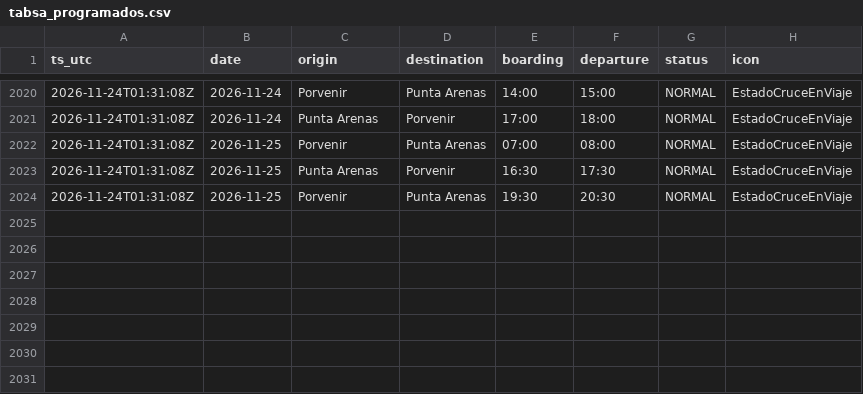
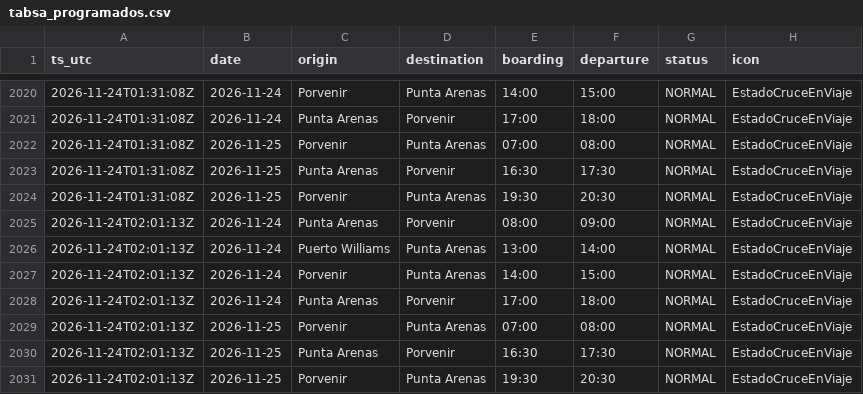
Before and after one commit to c-couto/Corredor_Austral, a CSV file: data/auto/tabsa_programados.csv, drawn as a sheet; only a part is shown, gaps mark what is left out; the diff names each change by its address in the sheet, - before the commit and + after, or states it on an @@ line.

```diff
--- a/data/auto/tabsa_programados.csv
+++ b/data/auto/tabsa_programados.csv
+row 2025: 2026-11-24T02:01:13Z | 2026-11-24 | Punta Arenas | Porvenir | 08:00 | 09:00 | NORMAL | EstadoCruceEnViaje
+row 2026: 2026-11-24T02:01:13Z | 2026-11-24 | Puerto Williams | Punta Arenas | 13:00 | 14:00 | NORMAL | EstadoCruceEnViaje
+row 2027: 2026-11-24T02:01:13Z | 2026-11-24 | Porvenir | Punta Arenas | 14:00 | 15:00 | NORMAL | EstadoCruceEnViaje
+row 2028: 2026-11-24T02:01:13Z | 2026-11-24 | Punta Arenas | Porvenir | 17:00 | 18:00 | NORMAL | EstadoCruceEnViaje
+row 2029: 2026-11-24T02:01:13Z | 2026-11-25 | Porvenir | Punta Arenas | 07:00 | 08:00 | NORMAL | EstadoCruceEnViaje
+row 2030: 2026-11-24T02:01:13Z | 2026-11-25 | Punta Arenas | Porvenir | 16:30 | 17:30 | NORMAL | EstadoCruceEnViaje
+row 2031: 2026-11-24T02:01:13Z | 2026-11-25 | Porvenir | Punta Arenas | 19:30 | 20:30 | NORMAL | EstadoCruceEnViaje
```
Also changed, not shown: data/auto/collector_errors.csv, data/auto/marine_obs.csv, 2 other files.
